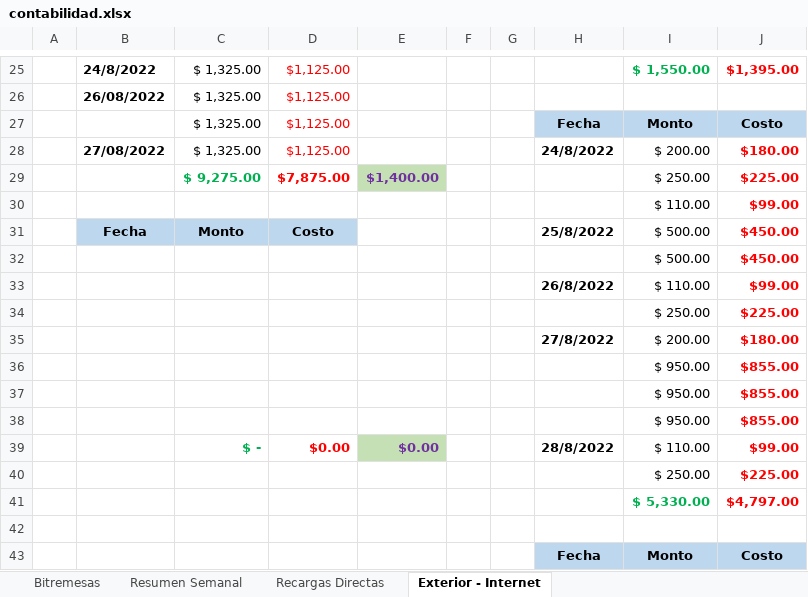
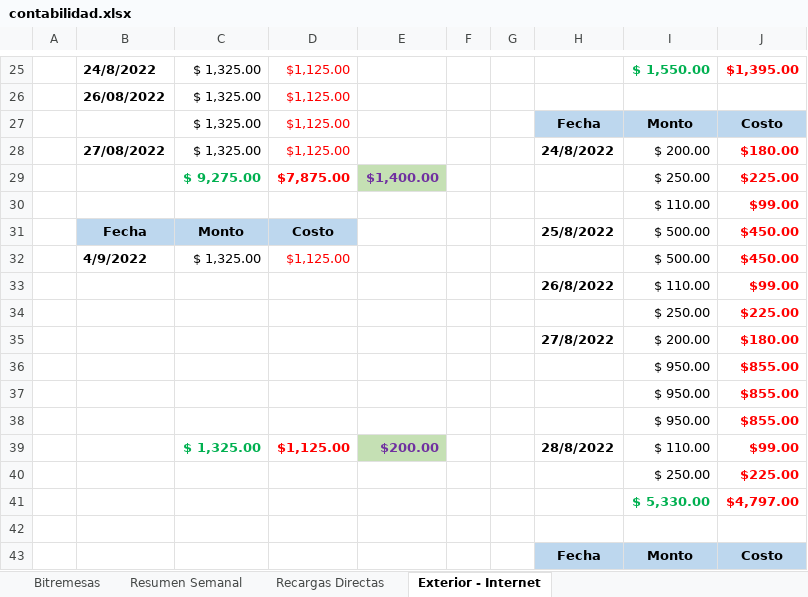
Before and after one commit to lasiel980120/Cierres-Contables-BR-Matanzas, an Excel workbook: contabilidad.xlsx, sheet Exterior - Internet, drawn as a sheet; only a part is shown, gaps mark what is left out; values as stored, in another font and other column widths than the file's, no borders; removed rows and columns are numbered as before the commit, all else as after; the diff names each change by its address in the sheet, - before the commit and + after, or states it on an @@ line.

```diff
--- a/contabilidad.xlsx (sheet Exterior - Internet)
+++ b/contabilidad.xlsx (sheet Exterior - Internet)
-row 32:  |  |  |  |  |  |  |  | $ 500.00 | $450.00
+row 32:  | 4/9/2022 | $ 1,325.00 | $1,125.00 |  |  |  |  | $ 500.00 | $450.00
-C39: $ -
+C39: $ 1,325.00
-D39: $0.00
+D39: $1,125.00
-E39: $0.00
+E39: $200.00
```
Also changed, not shown: sheet Recargas Directas, sheet Resumen Semanal.
